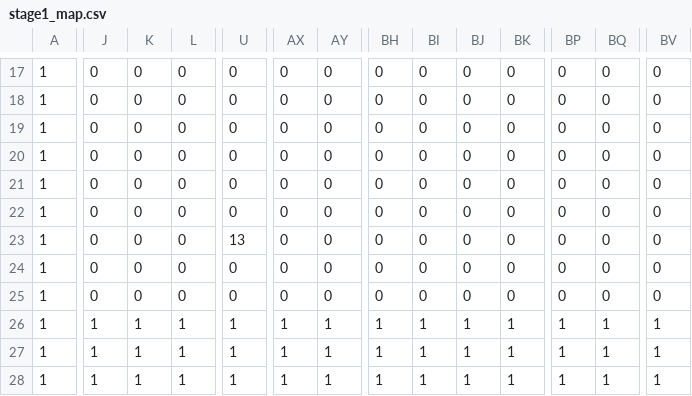
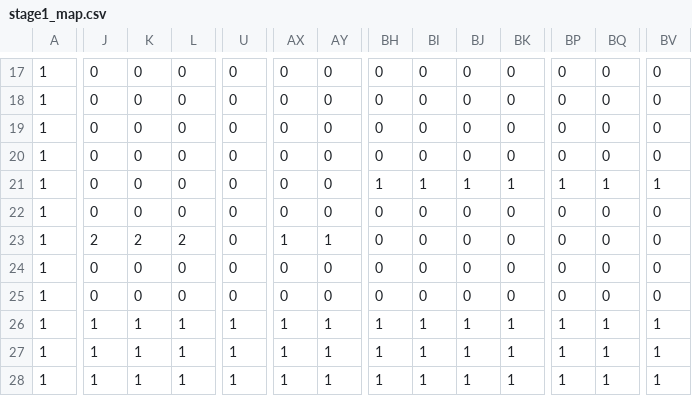
Before and after one commit to human-osaka-game-2017/GowanTAKERU, a CSV file: takeruex/CSV/mainscene/stage1_map.csv, drawn as a sheet; only a part is shown, gaps mark what is left out; the diff covers the shown part only; the diff names each change by its address in the sheet, - before the commit and + after, or states it on an @@ line.

```diff
--- a/takeruex/CSV/mainscene/stage1_map.csv
+++ b/takeruex/CSV/mainscene/stage1_map.csv
-BH21: 0
+BH21: 1
-BI21: 0
+BI21: 1
-BJ21: 0
+BJ21: 1
-BK21: 0
+BK21: 1
-BP21: 0
+BP21: 1
-BQ21: 0
+BQ21: 1
-BV21: 0
+BV21: 1
-J23: 0
+J23: 2
-K23: 0
+K23: 2
-L23: 0
+L23: 2
-U23: 13
+U23: 0
-AX23: 0
+AX23: 1
-AY23: 0
+AY23: 1
```
Also changed, not shown: 1 edited cell elsewhere in this file, takeruex/CSV/mainscene/stage1_gimmick.csv, 6 other files.
